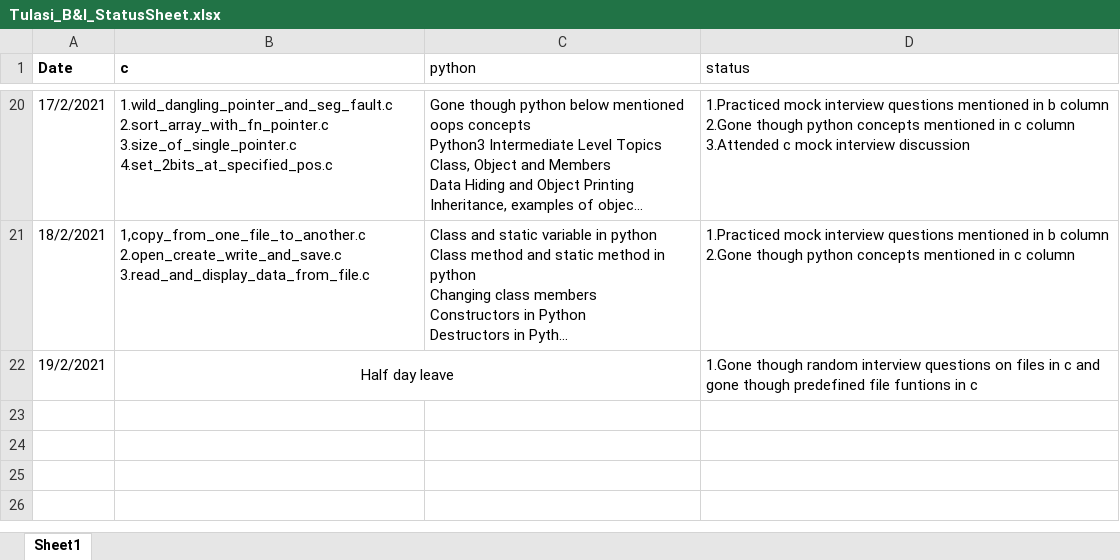
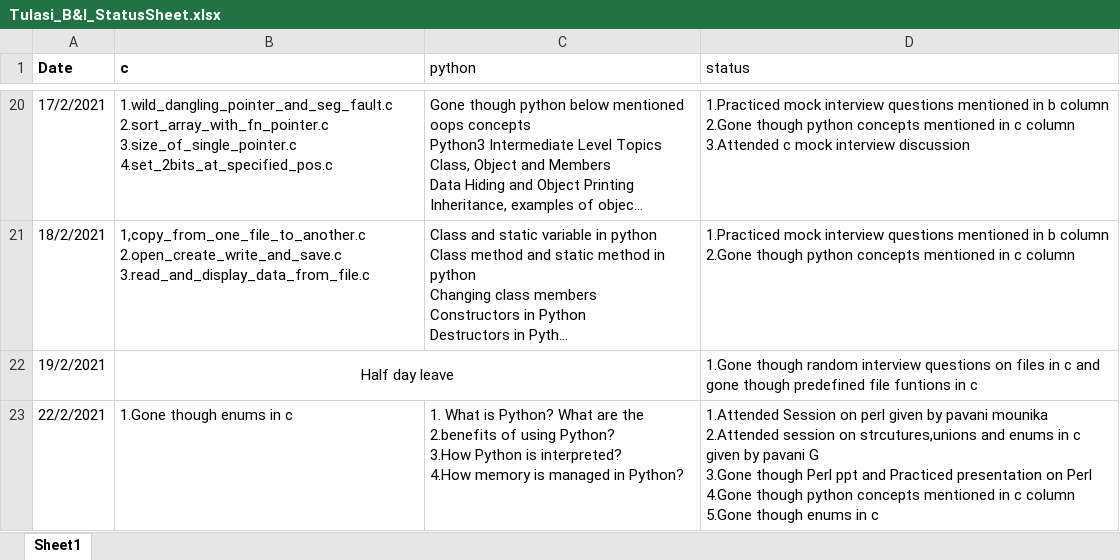
Before and after one commit to srivalli-project/BI_Team_Status, an Excel workbook: Tulasi/Tulasi_B&I_StatusSheet.xlsx, sheet Sheet1, drawn as a sheet; only a part is shown, gaps mark what is left out; long unchanged cells end in …; values as stored, in another font and other column widths than the file's, no borders; ↵ is a line break in a cell; the diff names each change by its address in the sheet, - before the commit and + after, or states it on an @@ line.

Commit message:
Tulasi_Status_Update_On_22_2_2021

```diff
--- a/Tulasi/Tulasi_B&I_StatusSheet.xlsx (sheet Sheet1)
+++ b/Tulasi/Tulasi_B&I_StatusSheet.xlsx (sheet Sheet1)
+row 23: 22/2/2021 | 1.Gone though enums in c | 1. What is Python? What are the 2.benefits of using Python? ↵ 3.How Python is interpreted? ↵ 4.How memory is managed in Python? | 1.Attended Session on perl given by pavani mounika ↵ 2.Attended session on strcutures,unions and enums in c given by pavani G ↵ 3.Gone though Perl ppt and Practiced presentation on Perl 4.Gone though python concepts mentioned in c column ↵ 5.Gone though enums in c
```
